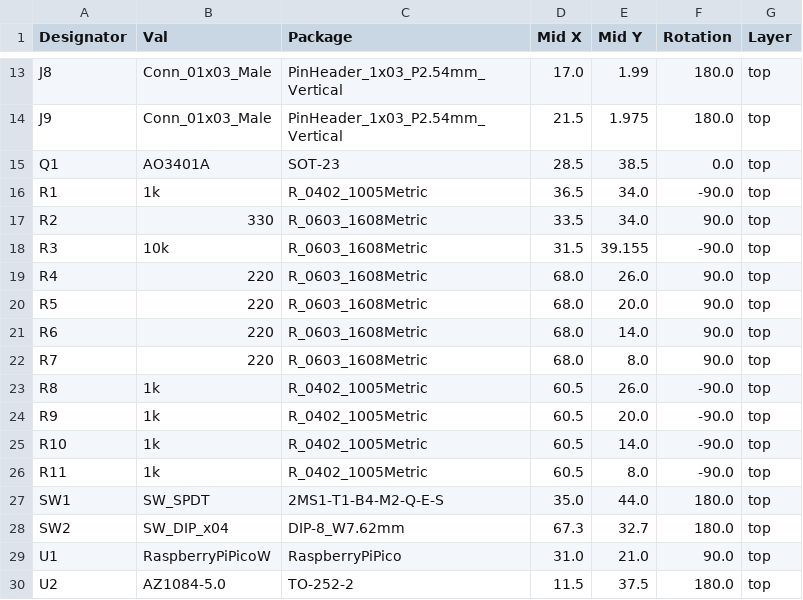
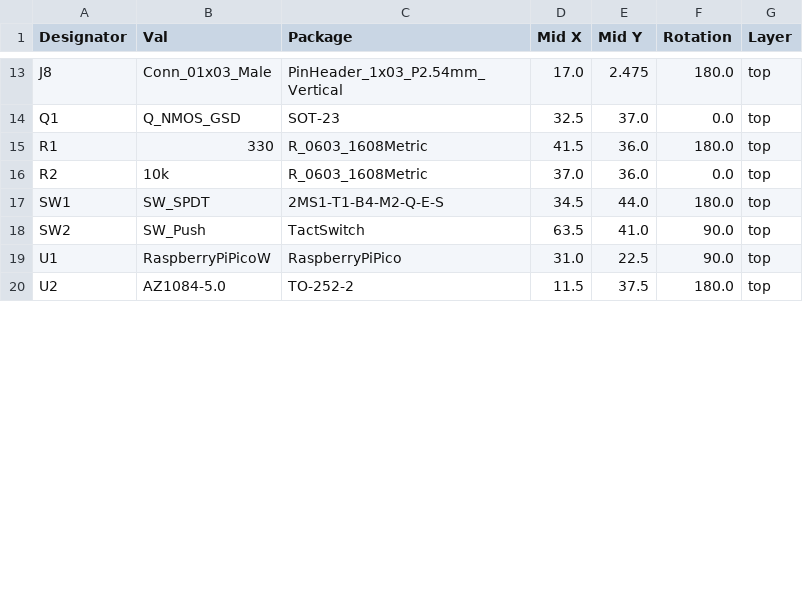
Before and after one commit to Deijiro0138/CatchRobo2023_Kicad, a CSV file: catchrobo2023/jlcpcb/production_files/CPL-catchrobo2023.csv, drawn as a sheet; only a part is shown, gaps mark what is left out; removed rows and columns are numbered as before the commit, all else as after; the diff covers the shown part only; the diff names each change by its address in the sheet, - before the commit and + after, or states it on an @@ line.

```diff
--- a/catchrobo2023/jlcpcb/production_files/CPL-catchrobo2023.csv
+++ b/catchrobo2023/jlcpcb/production_files/CPL-catchrobo2023.csv
-E13 (Mid Y): 1.99
+E13 (Mid Y): 2.475
-row 14: J9 | Conn_01x03_Male | PinHeader_1x03_P2.54mm_Vertical | 21.5 | 1.975 | 180.0 | top
-B14 (Val): AO3401A
+B14 (Val): Q_NMOS_GSD
-D14 (Mid X): 28.5
+D14 (Mid X): 32.5
-E14 (Mid Y): 38.5
+E14 (Mid Y): 37.0
-B15 (Val): 1k
+B15 (Val): 330
-C15 (Package): R_0402_1005Metric
+C15 (Package): R_0603_1608Metric
-D15 (Mid X): 36.5
+D15 (Mid X): 41.5
-E15:E16 (Mid Y): 34.0
+E15:E16 (Mid Y): 36.0
-F15 (Rotation): -90.0
+F15 (Rotation): 180.0
-B16 (Val): 330
+B16 (Val): 10k
-D16 (Mid X): 33.5
+D16 (Mid X): 37.0
-F16 (Rotation): 90.0
+F16 (Rotation): 0.0
-row 18: R3 | 10k | R_0603_1608Metric | 31.5 | 39.155 | -90.0 | top
-row 19: R4 | 220 | R_0603_1608Metric | 68.0 | 26.0 | 90.0 | top
-row 20: R5 | 220 | R_0603_1608Metric | 68.0 | 20.0 | 90.0 | top
-row 21: R6 | 220 | R_0603_1608Metric | 68.0 | 14.0 | 90.0 | top
-row 22: R7 | 220 | R_0603_1608Metric | 68.0 | 8.0 | 90.0 | top
-row 23: R8 | 1k | R_0402_1005Metric | 60.5 | 26.0 | -90.0 | top
-row 24: R9 | 1k | R_0402_1005Metric | 60.5 | 20.0 | -90.0 | top
-row 25: R10 | 1k | R_0402_1005Metric | 60.5 | 14.0 | -90.0 | top
-row 26: R11 | 1k | R_0402_1005Metric | 60.5 | 8.0 | -90.0 | top
-D17 (Mid X): 35.0
+D17 (Mid X): 34.5
-B18 (Val): SW_DIP_x04
+B18 (Val): SW_Push
-C18 (Package): DIP-8_W7.62mm
+C18 (Package): TactSwitch
-D18 (Mid X): 67.3
+D18 (Mid X): 63.5
-E18 (Mid Y): 32.7
+E18 (Mid Y): 41.0
-F18 (Rotation): 180.0
+F18 (Rotation): 90.0
-E19 (Mid Y): 21.0
+E19 (Mid Y): 22.5
```
Also changed, not shown: 1 added row, 6 removed rows and 36 edited cells elsewhere in this file, catchrobo2023/jlcpcb/production_files/BOM-catchrobo2023.csv, 21 other files.
